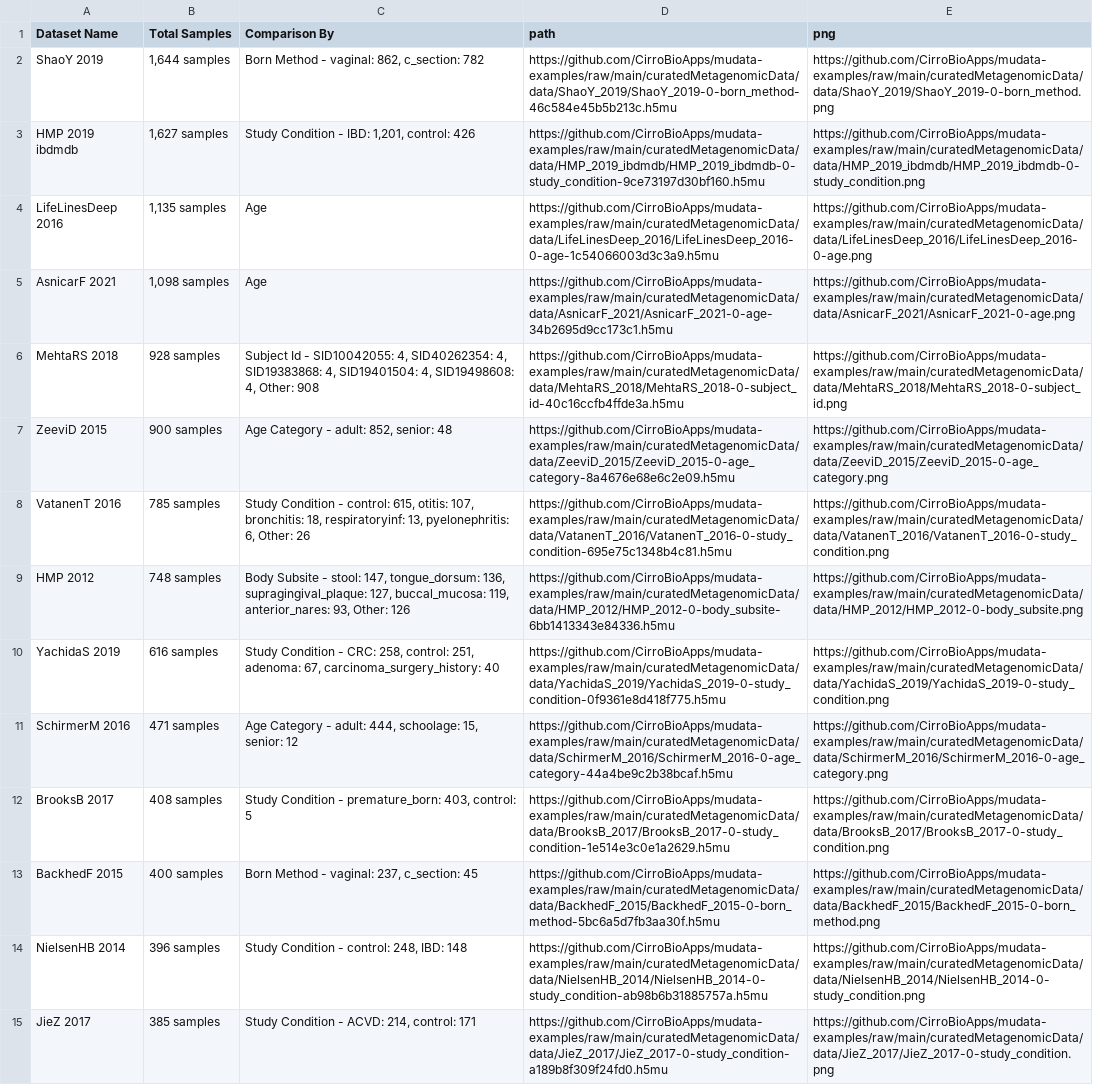
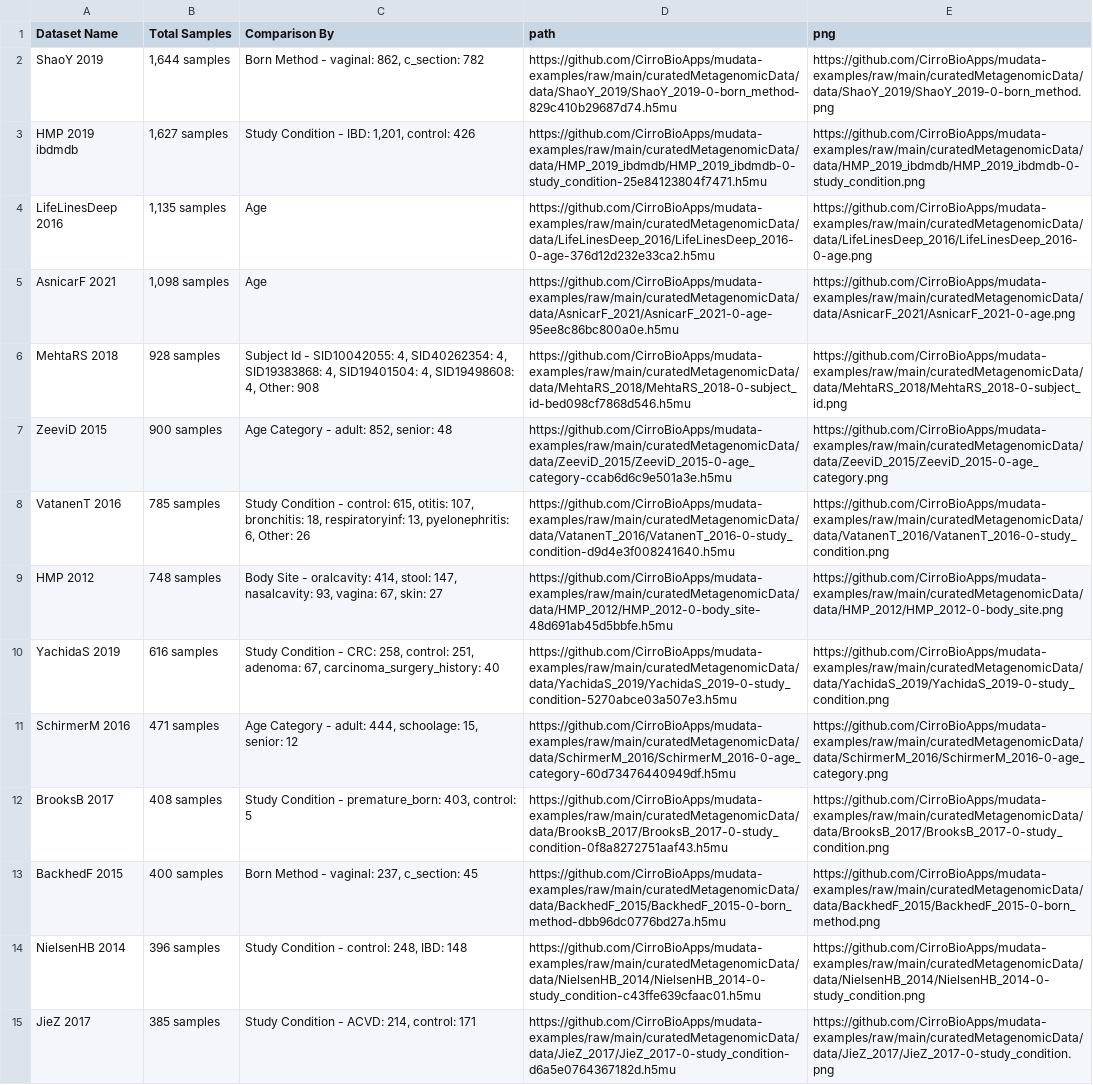
Before and after one commit to CirroBioApps/mudata-explorer, a CSV file: mudata_explorer/public_data/curatedMetagenomicData/inventory/inventory.csv, drawn as a sheet; only a part is shown; the diff covers the shown part only; the diff names each change by its address in the sheet, - before the commit and + after, or states it on an @@ line.

Commit message:
Update inventory

```diff
--- a/mudata_explorer/public_data/curatedMetagenomicData/inventory/inventory.csv
+++ b/mudata_explorer/public_data/curatedMetagenomicData/inventory/inventory.csv
-D2 (path): https://github.com/CirroBioApps/mudata-examples/raw/main/curatedMetagenomicData/data/ShaoY_2019/ShaoY_2019-0-born_method-46c584e45b5b213c.h5mu
+D2 (path): https://github.com/CirroBioApps/mudata-examples/raw/main/curatedMetagenomicData/data/ShaoY_2019/ShaoY_2019-0-born_method-829c410b29687d74.h5mu
-D3 (path): https://github.com/CirroBioApps/mudata-examples/raw/main/curatedMetagenomicData/data/HMP_2019_ibdmdb/HMP_2019_ibdmdb-0-study_condition-9ce73197d30bf160.h5mu
+D3 (path): https://github.com/CirroBioApps/mudata-examples/raw/main/curatedMetagenomicData/data/HMP_2019_ibdmdb/HMP_2019_ibdmdb-0-study_condition-25e84123804f7471.h5mu
-D4 (path): https://github.com/CirroBioApps/mudata-examples/raw/main/curatedMetagenomicData/data/LifeLinesDeep_2016/LifeLinesDeep_2016-0-age-1c54066003d3c3a9.h5mu
+D4 (path): https://github.com/CirroBioApps/mudata-examples/raw/main/curatedMetagenomicData/data/LifeLinesDeep_2016/LifeLinesDeep_2016-0-age-376d12d232e33ca2.h5mu
-D5 (path): https://github.com/CirroBioApps/mudata-examples/raw/main/curatedMetagenomicData/data/AsnicarF_2021/AsnicarF_2021-0-age-34b2695d9cc173c1.h5mu
+D5 (path): https://github.com/CirroBioApps/mudata-examples/raw/main/curatedMetagenomicData/data/AsnicarF_2021/AsnicarF_2021-0-age-95ee8c86bc800a0e.h5mu
-D6 (path): https://github.com/CirroBioApps/mudata-examples/raw/main/curatedMetagenomicData/data/MehtaRS_2018/MehtaRS_2018-0-subject_id-40c16ccfb4ffde3a.h5mu
+D6 (path): https://github.com/CirroBioApps/mudata-examples/raw/main/curatedMetagenomicData/data/MehtaRS_2018/MehtaRS_2018-0-subject_id-bed098cf7868d546.h5mu
-D7 (path): https://github.com/CirroBioApps/mudata-examples/raw/main/curatedMetagenomicData/data/ZeeviD_2015/ZeeviD_2015-0-age_category-8a4676e68e6c2e09.h5mu
+D7 (path): https://github.com/CirroBioApps/mudata-examples/raw/main/curatedMetagenomicData/data/ZeeviD_2015/ZeeviD_2015-0-age_category-ccab6d6c9e501a3e.h5mu
-D8 (path): https://github.com/CirroBioApps/mudata-examples/raw/main/curatedMetagenomicData/data/VatanenT_2016/VatanenT_2016-0-study_condition-695e75c1348b4c81.h5mu
+D8 (path): https://github.com/CirroBioApps/mudata-examples/raw/main/curatedMetagenomicData/data/VatanenT_2016/VatanenT_2016-0-study_condition-d9d4e3f008241640.h5mu
-C9 (Comparison By): Body Subsite - stool: 147, tongue_dorsum: 136, supragingival_plaque: 127, buccal_mucosa: 119, anterior_nares: 93, Other: 126
+C9 (Comparison By): Body Site - oralcavity: 414, stool: 147, nasalcavity: 93, vagina: 67, skin: 27
-D9 (path): https://github.com/CirroBioApps/mudata-examples/raw/main/curatedMetagenomicData/data/HMP_2012/HMP_2012-0-body_subsite-6bb1413343e84336.h5mu
+D9 (path): https://github.com/CirroBioApps/mudata-examples/raw/main/curatedMetagenomicData/data/HMP_2012/HMP_2012-0-body_site-48d691ab45d5bbfe.h5mu
-E9 (png): https://github.com/CirroBioApps/mudata-examples/raw/main/curatedMetagenomicData/data/HMP_2012/HMP_2012-0-body_subsite.png
+E9 (png): https://github.com/CirroBioApps/mudata-examples/raw/main/curatedMetagenomicData/data/HMP_2012/HMP_2012-0-body_site.png
-D10 (path): https://github.com/CirroBioApps/mudata-examples/raw/main/curatedMetagenomicData/data/YachidaS_2019/YachidaS_2019-0-study_condition-0f9361e8d418f775.h5mu
+D10 (path): https://github.com/CirroBioApps/mudata-examples/raw/main/curatedMetagenomicData/data/YachidaS_2019/YachidaS_2019-0-study_condition-5270abce03a507e3.h5mu
-D11 (path): https://github.com/CirroBioApps/mudata-examples/raw/main/curatedMetagenomicData/data/SchirmerM_2016/SchirmerM_2016-0-age_category-44a4be9c2b38bcaf.h5mu
+D11 (path): https://github.com/CirroBioApps/mudata-examples/raw/main/curatedMetagenomicData/data/SchirmerM_2016/SchirmerM_2016-0-age_category-60d73476440949df.h5mu
-D12 (path): https://github.com/CirroBioApps/mudata-examples/raw/main/curatedMetagenomicData/data/BrooksB_2017/BrooksB_2017-0-study_condition-1e514e3c0e1a2629.h5mu
+D12 (path): https://github.com/CirroBioApps/mudata-examples/raw/main/curatedMetagenomicData/data/BrooksB_2017/BrooksB_2017-0-study_condition-0f8a8272751aaf43.h5mu
-D13 (path): https://github.com/CirroBioApps/mudata-examples/raw/main/curatedMetagenomicData/data/BackhedF_2015/BackhedF_2015-0-born_method-5bc6a5d7fb3aa30f.h5mu
+D13 (path): https://github.com/CirroBioApps/mudata-examples/raw/main/curatedMetagenomicData/data/BackhedF_2015/BackhedF_2015-0-born_method-dbb96dc0776bd27a.h5mu
-D14 (path): https://github.com/CirroBioApps/mudata-examples/raw/main/curatedMetagenomicData/data/NielsenHB_2014/NielsenHB_2014-0-study_condition-ab98b6b31885757a.h5mu
+D14 (path): https://github.com/CirroBioApps/mudata-examples/raw/main/curatedMetagenomicData/data/NielsenHB_2014/NielsenHB_2014-0-study_condition-c43ffe639cfaac01.h5mu
-D15 (path): https://github.com/CirroBioApps/mudata-examples/raw/main/curatedMetagenomicData/data/JieZ_2017/JieZ_2017-0-study_condition-a189b8f309f24fd0.h5mu
+D15 (path): https://github.com/CirroBioApps/mudata-examples/raw/main/curatedMetagenomicData/data/JieZ_2017/JieZ_2017-0-study_condition-d6a5e0764367182d.h5mu
```
Also changed, not shown: 33 edited cells elsewhere in this file, 1 other file.
